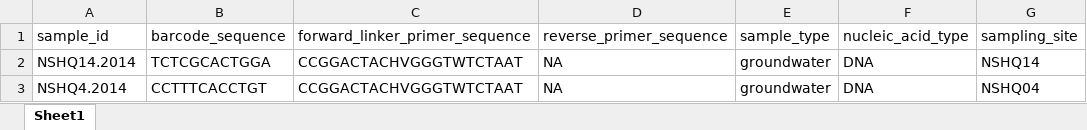
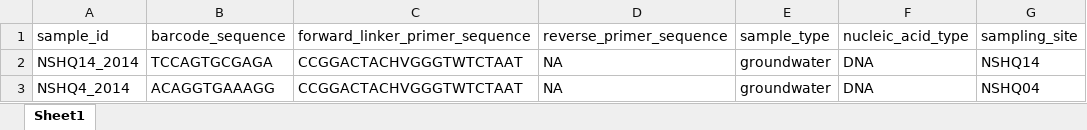
Before and after one commit to danote/Samail_16S_compilation, an Excel workbook: data_raw/map_for_compilation_OM14.xlsx, sheet Sheet1, drawn as a sheet; only a part is shown; values as stored, in another font and other column widths than the file's, no borders; the diff names each change by its address in the sheet, - before the commit and + after, or states it on an @@ line.

```diff
--- a/data_raw/map_for_compilation_OM14.xlsx (sheet Sheet1)
+++ b/data_raw/map_for_compilation_OM14.xlsx (sheet Sheet1)
-A2 (sample_id): NSHQ14.2014
+A2 (sample_id): NSHQ14_2014
-B2 (barcode_sequence): TCTCGCACTGGA
+B2 (barcode_sequence): TCCAGTGCGAGA
-A3 (sample_id): NSHQ4.2014
+A3 (sample_id): NSHQ4_2014
-B3 (barcode_sequence): CCTTTCACCTGT
+B3 (barcode_sequence): ACAGGTGAAAGG
```
Also changed, not shown: data_raw/map_for_compilation_OM15.xlsx, data_raw/map_for_compilation_OM16.xlsx, 38 other files.
